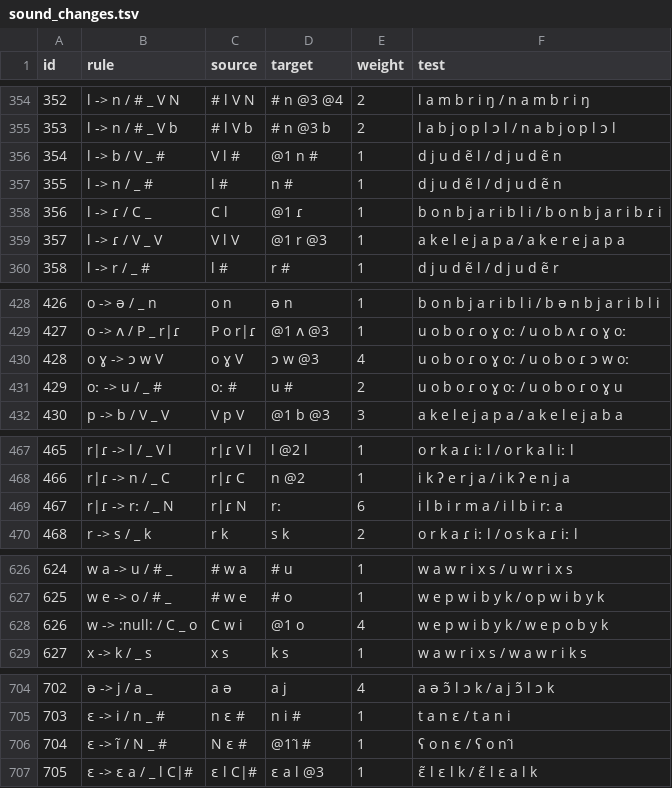
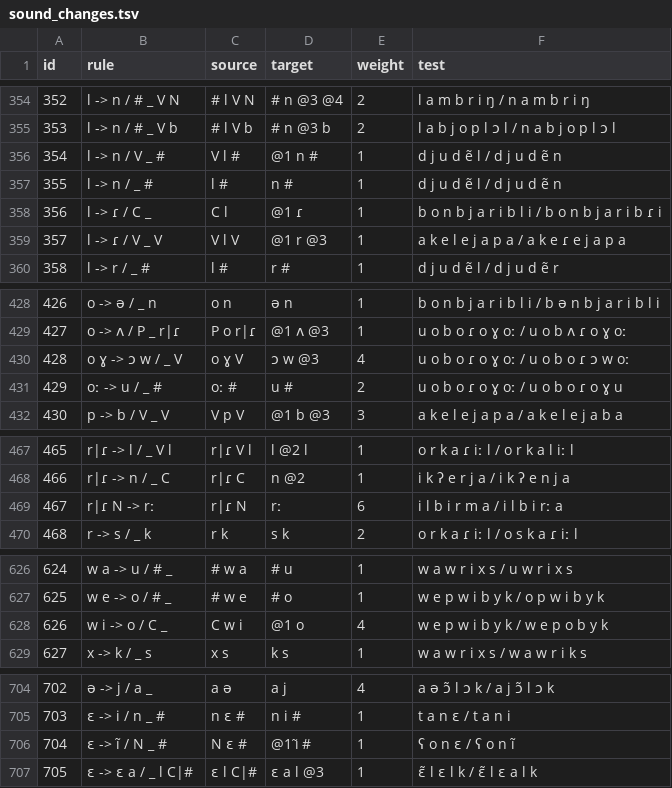
Before and after one commit to tresoldi/cambio, a TSV file: resources/sound_changes.tsv, drawn as a sheet; only a part is shown, gaps mark what is left out.

```diff
--- a/resources/sound_changes.tsv
+++ b/resources/sound_changes.tsv
@@ -355,6 +355,6 @@ id	rule	source	target	weight	test
 353	l -> n / # _ V b	# l V b	# n @3 b	2	l a b j o p l ɔ l / n a b j o p l ɔ l
-354	l -> b / V _ #	V l #	@1 n #	1	d j u d ẽ l / d j u d ẽ n
+354	l -> n / V _ #	V l #	@1 n #	1	d j u d ẽ l / d j u d ẽ n
 355	l -> n / _ #	l #	n #	1	d j u d ẽ l / d j u d ẽ n
 356	l -> ɾ / C _	C l	@1 ɾ	1	b o n b j a r i b l i / b o n b j a r i b ɾ i
-357	l -> ɾ / V _ V	V l V	@1 r @3	1	a k e l e j a p a / a k e r e j a p a
+357	l -> ɾ / V _ V	V l V	@1 r @3	1	a k e l e j a p a / a k e ɾ e j a p a
 358	l -> r / _ #	l #	r #	1	d j u d ẽ l / d j u d ẽ r
@@ -429,3 +429,3 @@ id	rule	source	target	weight	test
 427	o -> ʌ / P _ r|ɾ	P o r|ɾ	@1 ʌ @3	1	u o b o ɾ o ɣ oː / u o b ʌ ɾ o ɣ oː
-428	o ɣ -> ɔ w V	o ɣ V	ɔ w @3	4	u o b o ɾ o ɣ oː / u o b o ɾ ɔ w oː
+428	o ɣ -> ɔ w / _ V	o ɣ V	ɔ w @3	4	u o b o ɾ o ɣ oː / u o b o ɾ ɔ w oː
 429	oː -> u / _ #	oː #	u #	2	u o b o ɾ o ɣ oː / u o b o ɾ o ɣ u
@@ -468,3 +468,3 @@ id	rule	source	target	weight	test
 466	r|ɾ -> n / _ C	r|ɾ C	n @2	1	i k ʔ e r j a / i k ʔ e n j a
-467	r|ɾ -> rː / _ N	r|ɾ N	rː	6	i l b i r m a / i l b i rː a
+467	r|ɾ N -> rː	r|ɾ N	rː	6	i l b i r m a / i l b i rː a
 468	r -> s / _ k	r k	s k	2	o r k a ɾ iː l / o s k a ɾ iː l
@@ -627,3 +627,3 @@ id	rule	source	target	weight	test
 625	w e -> o / # _	# w e	# o	1	w e p w i b y k / o p w i b y k
-626	w -> :null: / C _ o	C w i	@1 o	4	w e p w i b y k / w e p o b y k
+626	w i -> o / C _	C w i	@1 o	4	w e p w i b y k / w e p o b y k
 627	x -> k / _ s	x s	k s	1	w a w r i x s / w a w r i k s
@@ -705,3 +705,3 @@ id	rule	source	target	weight	test
 703	ɛ -> i / n _ #	n ɛ #	n i #	1	t a n ɛ / t a n i
-704	ɛ -> ĩ / N _ #	N ɛ #	@1 ı̃ #	1	ʕ o n ɛ / ʕ o n ı̃
+704	ɛ -> ĩ / N _ #	N ɛ #	@1 ı̃ #	1	ʕ o n ɛ / ʕ o n ĩ
 705	ɛ -> ɛ a / _ l C|#	ɛ l C|#	ɛ a l @3	1	ɛ̃ l ɛ l k / ɛ̃ l ɛ a l k
```
Also changed, not shown: 3 other files.
